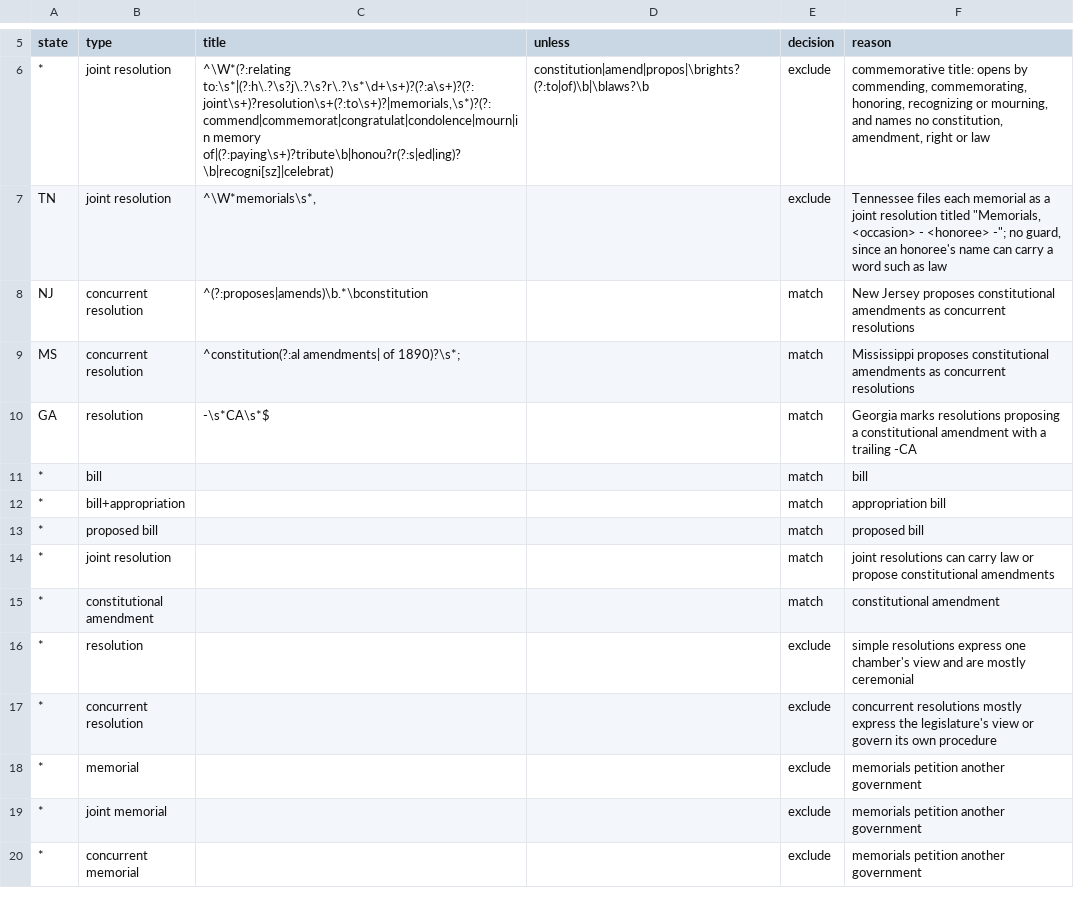
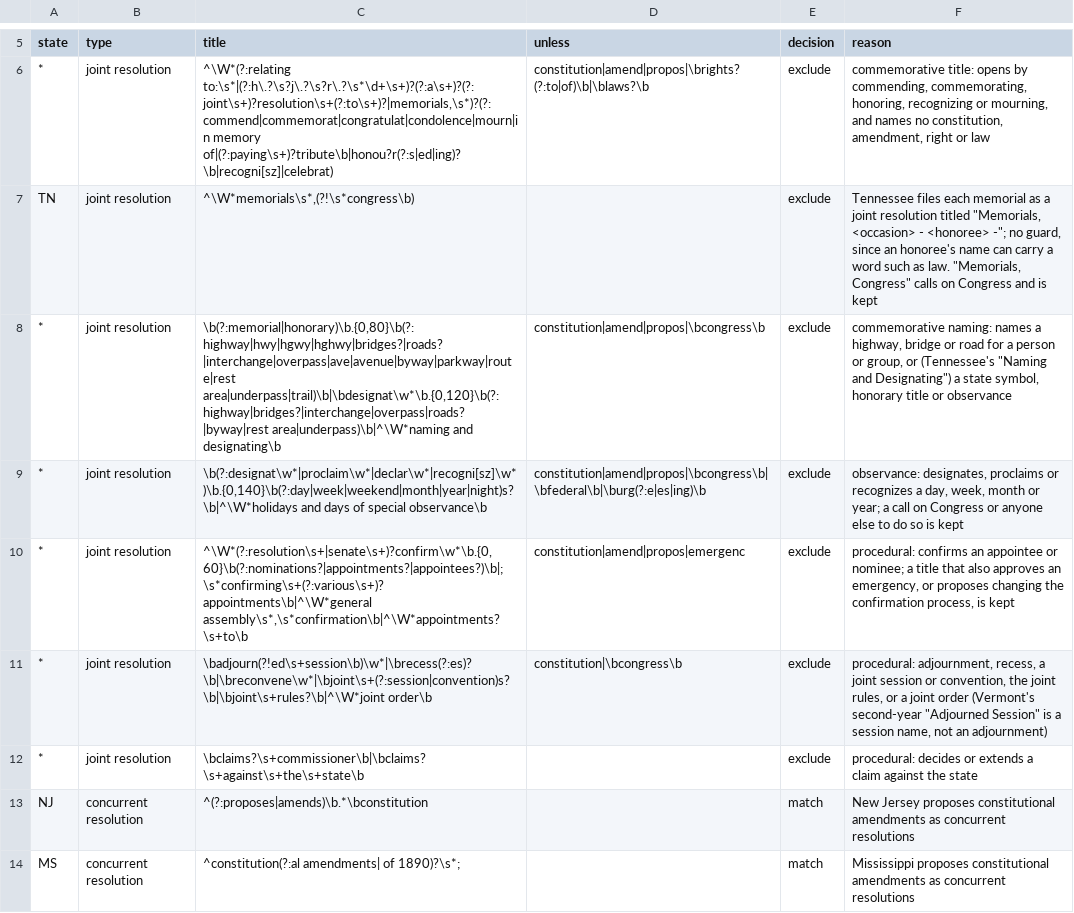
Before and after one commit to prof197/legislative-lineage, a CSV file: rules/document_types.csv, drawn as a sheet; only a part is shown, gaps mark what is left out; the shorter side is filled out with more unchanged rows.

```diff
--- a/rules/document_types.csv
+++ b/rules/document_types.csv
@@ -6,3 +6,8 @@ state,type,title,unless,decision,reason
 *,joint resolution,"^\W*(?:relating to:\s*|(?:h\.?\s?j\.?\s?r\.?\s*\d+\s+)?(?:a\s+)?(?:joint\s+)?resolution\s+(?:to\s+)?|memorials,\s*)?(?:commend|commemorat|congratulat|condolence|mourn|in memory of|(?:paying\s+)?tribute\b|honou?r(?:s|ed|ing)?\b|recogni[sz]|celebrat)",constitution|amend|propos|\brights? (?:to|of)\b|\blaws?\b,exclude,"commemorative title: opens by commending, commemorating, honoring, recognizing or mourning, and names no constitution, amendment, right or law"
-TN,joint resolution,"^\W*memorials\s*,",,exclude,"Tennessee files each memorial as a joint resolution titled ""Memorials, <occasion> - <honoree> -""; no guard, since an honoree's name can carry a word such as law"
+TN,joint resolution,"^\W*memorials\s*,(?!\s*congress\b)",,exclude,"Tennessee files each memorial as a joint resolution titled ""Memorials, <occasion> - <honoree> -""; no guard, since an honoree's name can carry a word such as law. ""Memorials, Congress"" calls on Congress and is kept"
+*,joint resolution,"\b(?:memorial|honorary)\b.{0,80}\b(?:highway|hwy|hgwy|hghwy|bridges?|roads?|interchange|overpass|ave|avenue|byway|parkway|route|rest area|underpass|trail)\b|\bdesignat\w*\b.{0,120}\b(?:highway|bridges?|interchange|overpass|roads?|byway|rest area|underpass)\b|^\W*naming and designating\b",constitution|amend|propos|\bcongress\b,exclude,"commemorative naming: names a highway, bridge or road for a person or group, or (Tennessee's ""Naming and Designating"") a state symbol, honorary title or observance"
+*,joint resolution,"\b(?:designat\w*|proclaim\w*|declar\w*|recogni[sz]\w*)\b.{0,140}\b(?:day|week|weekend|month|year|night)s?\b|^\W*holidays and days of special observance\b",constitution|amend|propos|\bcongress\b|\bfederal\b|\burg(?:e|es|ing)\b,exclude,"observance: designates, proclaims or recognizes a day, week, month or year; a call on Congress or anyone else to do so is kept"
+*,joint resolution,"^\W*(?:resolution\s+|senate\s+)?confirm\w*\b.{0,60}\b(?:nominations?|appointments?|appointees?)\b|;\s*confirming\s+(?:various\s+)?appointments\b|^\W*general assembly\s*,\s*confirmation\b|^\W*appointments?\s+to\b",constitution|amend|propos|emergenc,exclude,"procedural: confirms an appointee or nominee; a title that also approves an emergency, or proposes changing the confirmation process, is kept"
+*,joint resolution,"\badjourn(?!ed\s+session\b)\w*|\brecess(?:es)?\b|\breconvene\w*|\bjoint\s+(?:session|convention)s?\b|\bjoint\s+rules?\b|^\W*joint order\b",constitution|\bcongress\b,exclude,"procedural: adjournment, recess, a joint session or convention, the joint rules, or a joint order (Vermont's second-year ""Adjourned Session"" is a session name, not an adjournment)"
+*,joint resolution,"\bclaims?\s+commissioner\b|\bclaims?\s+against\s+the\s+state\b",,exclude,"procedural: decides or extends a claim against the state"
 NJ,concurrent resolution,^(?:proposes|amends)\b.*\bconstitution,,match,New Jersey proposes constitutional amendments as concurrent resolutions
```
Also changed, not shown: 5 other files.
